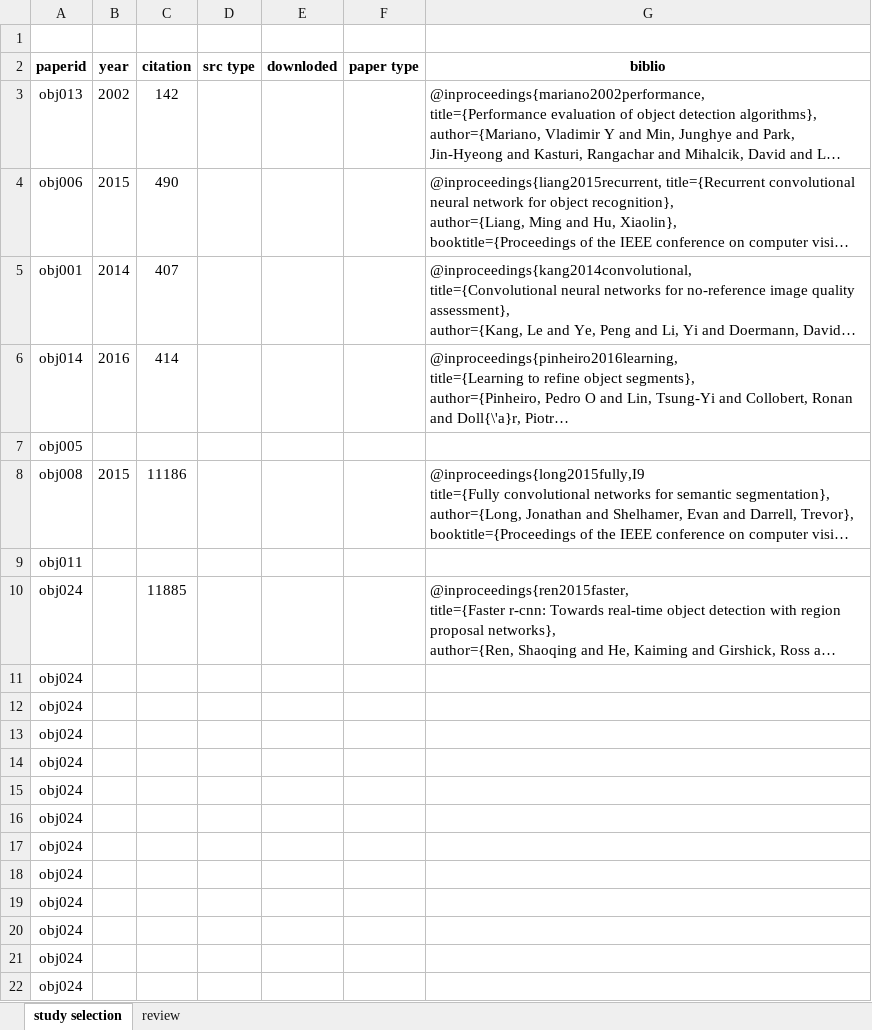
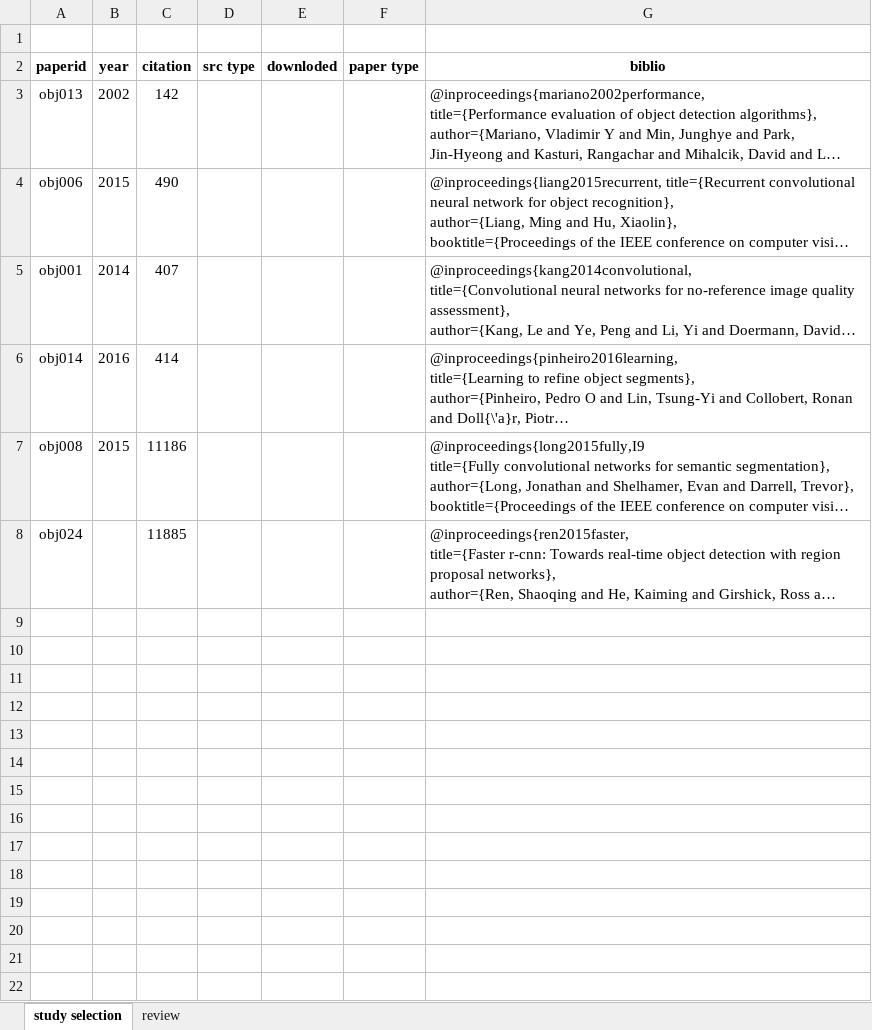
Before and after one commit to MushtaqShahriyarRafee/Project-350, an Excel workbook: group_5_review_features.xlsx, sheet study selection, drawn as a sheet; long unchanged cells end in …; values as stored, in another font and other column widths than the file's, no borders; the diff names each change by its address in the sheet, - before the commit and + after, or states it on an @@ line.

Commit message:
Update group_5_review_features.xlsx

```diff
--- a/group_5_review_features.xlsx (sheet study selection)
+++ b/group_5_review_features.xlsx (sheet study selection)
-row 7: obj005
-row 9: obj011
-row 11: obj024
-row 12: obj024
-row 13: obj024
-row 14: obj024
-row 15: obj024
-row 16: obj024
-row 17: obj024
-row 18: obj024
-row 19: obj024
-row 20: obj024
-row 21: obj024
-row 22: obj024
```
